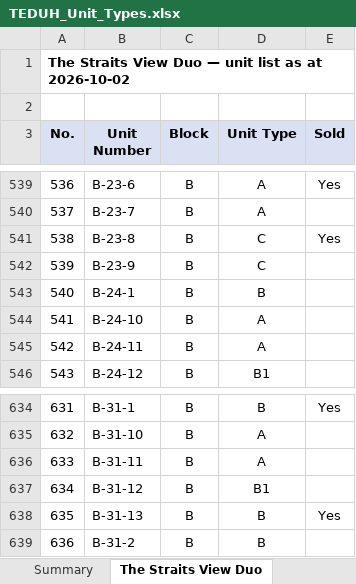
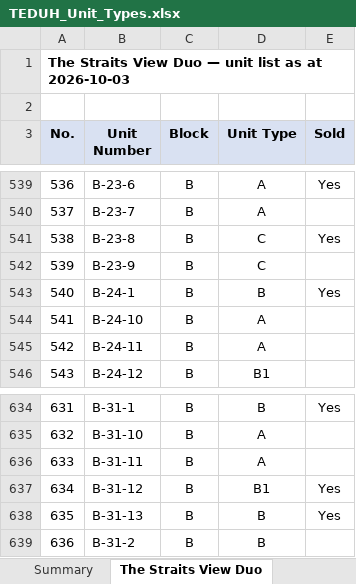
Before and after one commit to smtcu/teduh-tracker, an Excel workbook: docs/downloads/TEDUH_Unit_Types.xlsx, sheet The Straits View Duo, drawn as a sheet; only a part is shown, gaps mark what is left out; values as stored, in another font and other column widths than the file's, no borders; the diff names each change by its address in the sheet, - before the commit and + after, or states it on an @@ line.

```diff
--- a/docs/downloads/TEDUH_Unit_Types.xlsx (sheet The Straits View Duo)
+++ b/docs/downloads/TEDUH_Unit_Types.xlsx (sheet The Straits View Duo)
-A1 (No.): …as at 2026-10-02
+A1 (No.): …as at 2026-10-03
-E543 (Sold): (empty)
+E543 (Sold): Yes
-E637 (Sold): (empty)
+E637 (Sold): Yes
```
Also changed, not shown: sheet HillView Senibong Cove — Block, sheet Parkland by the River — Phase 2, sheet Parkland by the River — Phase 1, sheet Ceros Residences, sheet Permas Heights, docs/downloads/02102026Tduh Developer Project Sales Status 13.xlsx, docs/downloads/20261002_Johor_Teduh_Weekly_Update.xlsx, 18 other files.
